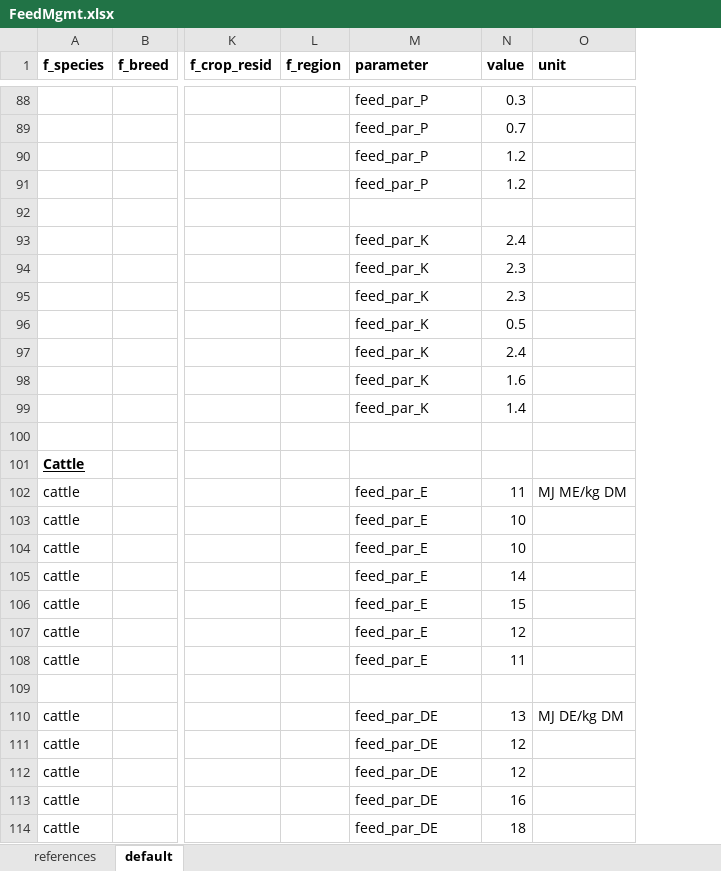
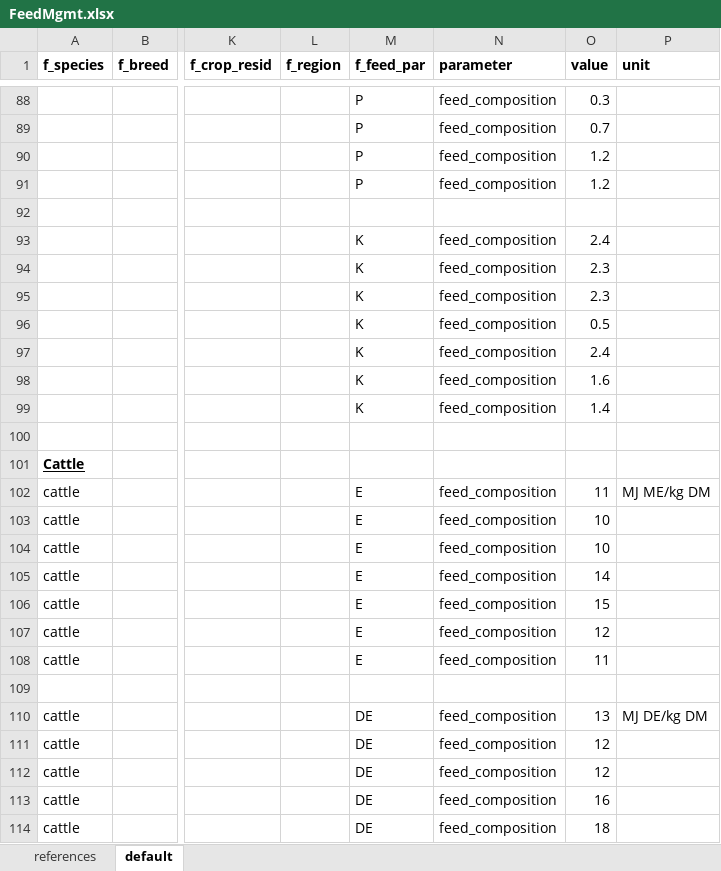
Before and after one commit to SLU-foodsystems/CIBUSmod, an Excel workbook: mini/data/default/FeedMgmt.xlsx, sheet default, drawn as a sheet; only a part is shown, gaps mark what is left out; values as stored, in another font and other column widths than the file's, no borders; addresses are those after the commit; the diff covers the shown part only; the diff names each change by its address in the sheet, - before the commit and + after, or states it on an @@ line.

Commit message:
Reshape feed_par data to allow flexible par names
Instead of each of the parameters having a dedicated parameter-name, e.g.
'feed_par_E' and 'feed_par_N' we now set add another column named
f_feed_par, which contains the name of the par (e.g. E or N) and a
parameter-named called 'feed_composition', common for all of them

```diff
--- a/mini/data/default/FeedMgmt.xlsx (sheet default)
+++ b/mini/data/default/FeedMgmt.xlsx (sheet default)
+column M (f_feed_par), rows 88-114: P | P | P | P |  | K | K | K | K | K | K | K |  |  | E | E | E | E | E | E | E |  | DE | DE | DE | DE | DE
-N88:N91 (parameter): feed_par_P
+N88:N91 (parameter): feed_composition
-N93:N99 (parameter): feed_par_K
+N93:N99 (parameter): feed_composition
-N102:N108 (parameter): feed_par_E
+N102:N108 (parameter): feed_composition
-N110:N114 (parameter): feed_par_DE
+N110:N114 (parameter): feed_composition
```
Also changed, not shown: 33 edited cells elsewhere in this sheet, 2 other files.
